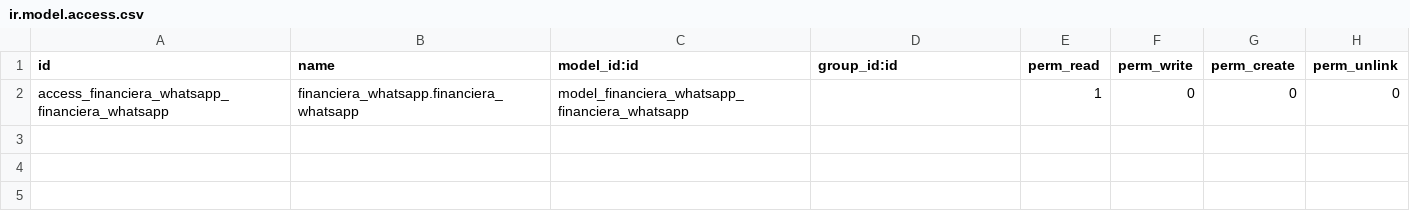
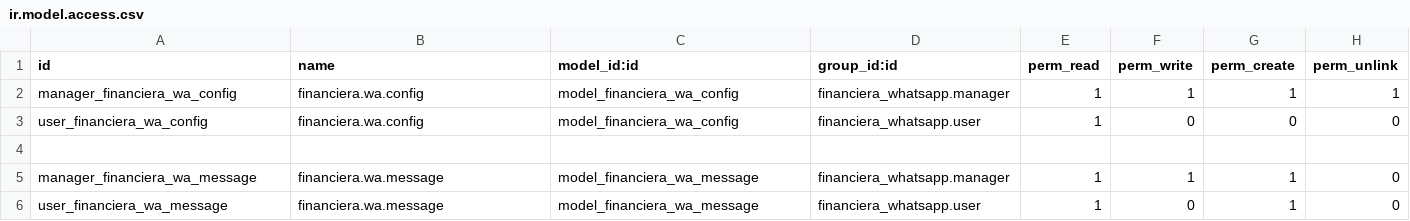
Before and after one commit to levislibra/financiera_whatsapp, a CSV file: security/ir.model.access.csv, drawn as a sheet.

```diff
--- a/security/ir.model.access.csv
+++ b/security/ir.model.access.csv
@@ -1,2 +1,6 @@
 id,name,model_id:id,group_id:id,perm_read,perm_write,perm_create,perm_unlink
-access_financiera_whatsapp_financiera_whatsapp,financiera_whatsapp.financiera_whatsapp,model_financiera_whatsapp_financiera_whatsapp,,1,0,0,0
+manager_financiera_wa_config,financiera.wa.config,model_financiera_wa_config,financiera_whatsapp.manager,1,1,1,1
+user_financiera_wa_config,financiera.wa.config,model_financiera_wa_config,financiera_whatsapp.user,1,0,0,0
+
+manager_financiera_wa_message,financiera.wa.message,model_financiera_wa_message,financiera_whatsapp.manager,1,1,1,0
+user_financiera_wa_message,financiera.wa.message,model_financiera_wa_message,financiera_whatsapp.user,1,0,1,0
```
Also changed, not shown: 5 other files.
